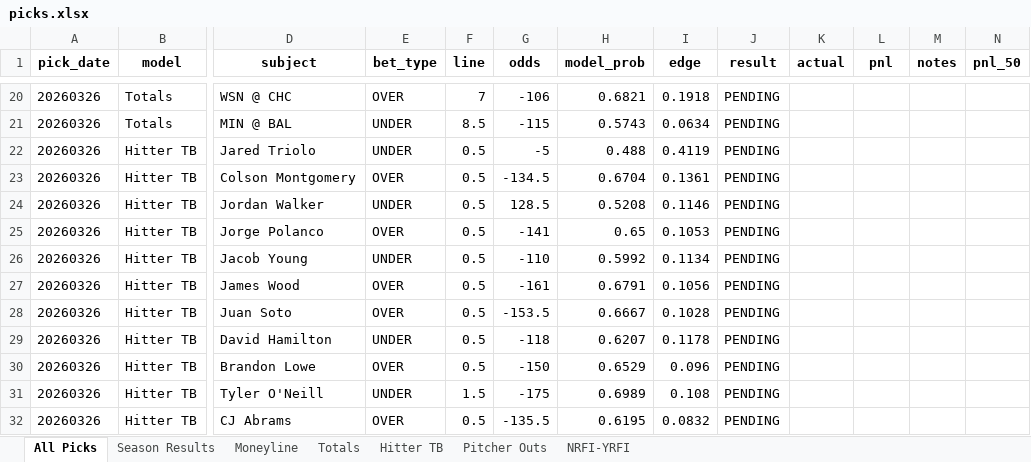
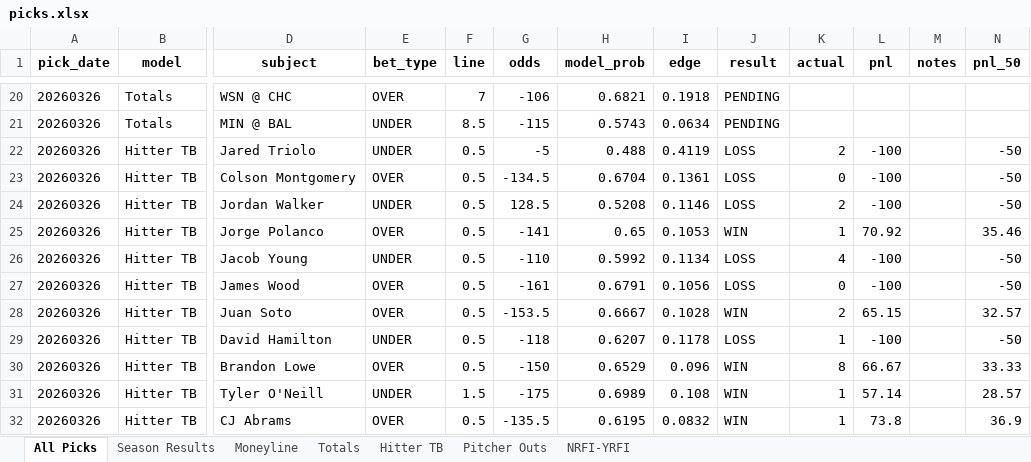
Before and after one commit to seanpfarrell12-sys/baseball-models, an Excel workbook: tracking/picks.xlsx, sheet All Picks, drawn as a sheet; only a part is shown, gaps mark what is left out; values as stored, in another font and other column widths than the file's, no borders; the diff covers the shown part only; the diff names each change by its address in the sheet, - before the commit and + after, or states it on an @@ line.

Commit message:
Graded results: 20260326

```diff
--- a/tracking/picks.xlsx (sheet All Picks)
+++ b/tracking/picks.xlsx (sheet All Picks)
-J22:J24 (result): PENDING
+J22:J24 (result): LOSS
-K22 (actual): (empty)
+K22 (actual): 2
-L22:L24 (pnl): (empty)
+L22:L24 (pnl): -100
-N22:N24 (pnl_50): (empty)
+N22:N24 (pnl_50): -50
-K23 (actual): (empty)
+K23 (actual): 0
-K24 (actual): (empty)
+K24 (actual): 2
-J25 (result): PENDING
+J25 (result): WIN
-K25 (actual): (empty)
+K25 (actual): 1
-L25 (pnl): (empty)
+L25 (pnl): 70.92
-N25 (pnl_50): (empty)
+N25 (pnl_50): 35.46
-J26:J27 (result): PENDING
+J26:J27 (result): LOSS
-K26 (actual): (empty)
+K26 (actual): 4
-L26:L27 (pnl): (empty)
+L26:L27 (pnl): -100
-N26:N27 (pnl_50): (empty)
+N26:N27 (pnl_50): -50
-K27 (actual): (empty)
+K27 (actual): 0
-J28 (result): PENDING
+J28 (result): WIN
-K28 (actual): (empty)
+K28 (actual): 2
-L28 (pnl): (empty)
+L28 (pnl): 65.15
-N28 (pnl_50): (empty)
+N28 (pnl_50): 32.57
-J29 (result): PENDING
+J29 (result): LOSS
-K29 (actual): (empty)
+K29 (actual): 1
-L29 (pnl): (empty)
+L29 (pnl): -100
-N29 (pnl_50): (empty)
+N29 (pnl_50): -50
-J30:J32 (result): PENDING
+J30:J32 (result): WIN
-K30 (actual): (empty)
+K30 (actual): 8
-L30 (pnl): (empty)
+L30 (pnl): 66.67
-N30 (pnl_50): (empty)
+N30 (pnl_50): 33.33
-K31:K32 (actual): (empty)
+K31:K32 (actual): 1
-L31 (pnl): (empty)
+L31 (pnl): 57.14
-N31 (pnl_50): (empty)
+N31 (pnl_50): 28.57
-L32 (pnl): (empty)
+L32 (pnl): 73.8
-N32 (pnl_50): (empty)
+N32 (pnl_50): 36.9
```
Also changed, not shown: 236 edited cells elsewhere in this sheet, sheet Season Results, sheet Hitter TB, sheet Pitcher Outs.
